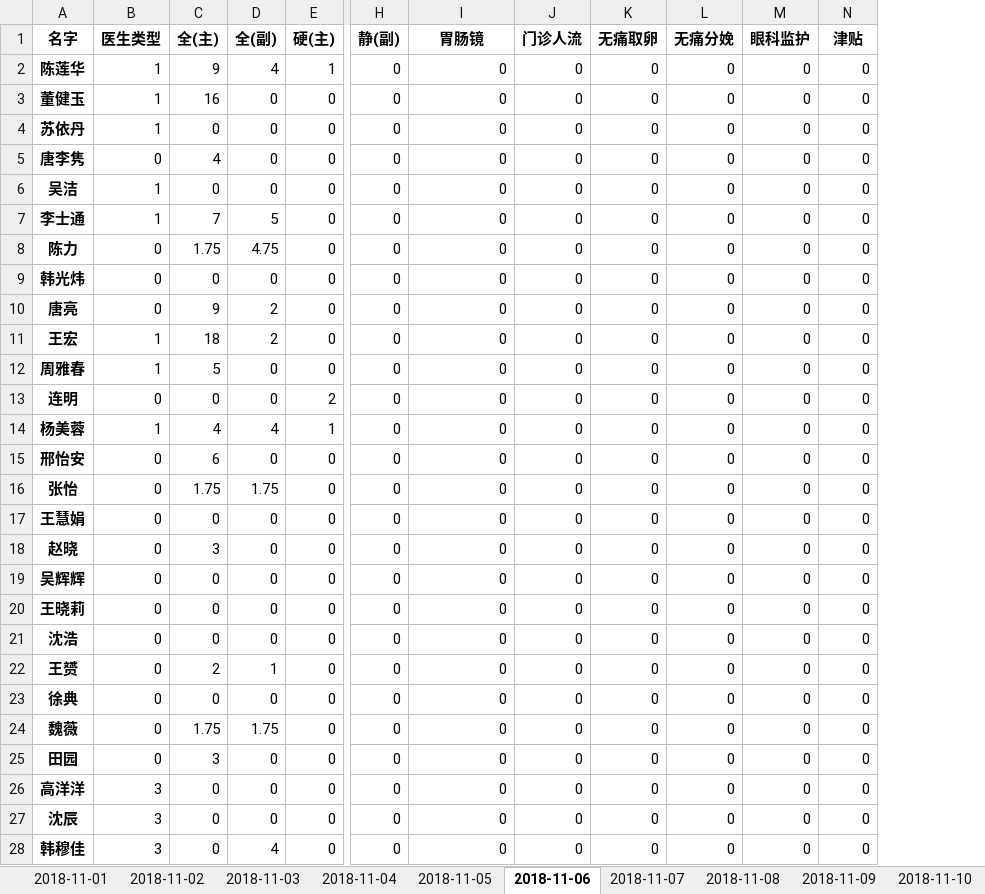
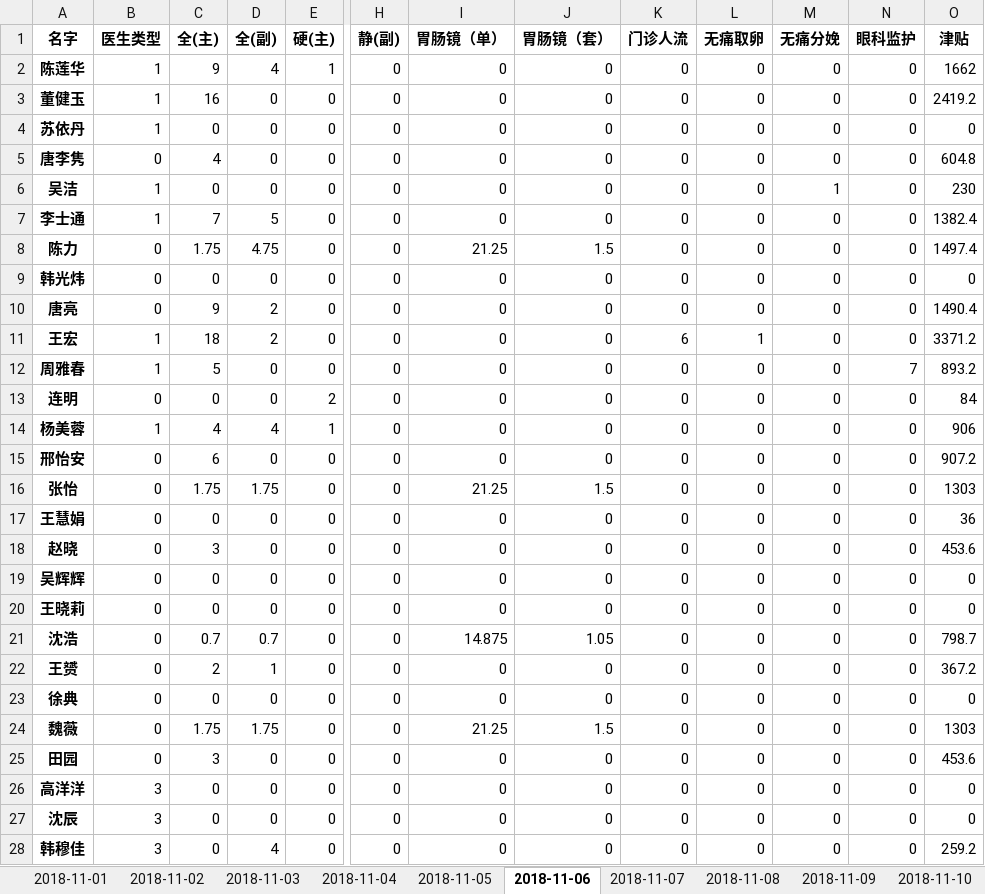
Before and after one commit to Hiker0/mazui_count, an Excel workbook: 提成.xlsx, sheet 2018-11-06, drawn as a sheet; only a part is shown, gaps mark what is left out; values as stored, in another font and other column widths than the file's, no borders; addresses are those after the commit; the diff covers the shown part only; the diff names each change by its address in the sheet, - before the commit and + after, or states it on an @@ line.

```diff
--- a/提成.xlsx (sheet 2018-11-06)
+++ b/提成.xlsx (sheet 2018-11-06)
+column J (胃肠镜（套）), rows 2-28: 0 | 0 | 0 | 0 | 0 | 0 | 1.5 | 0 | 0 | 0 | 0 | 0 | 0 | 0 | 1.5 | 0 | 0 | 0 | 0 | 1.05 | 0 | 0 | 1.5 | 0 | 0 | 0 | 0
-I1: 胃肠镜
+I1: 胃肠镜（单）
-O2 (津贴): 0
+O2 (津贴): 1662
-O3 (津贴): 0
+O3 (津贴): 2419.2
-O5 (津贴): 0
+O5 (津贴): 604.8
-M6 (无痛分娩): 0
+M6 (无痛分娩): 1
-O6 (津贴): 0
+O6 (津贴): 230
-O7 (津贴): 0
+O7 (津贴): 1382.4
-I8 (胃肠镜（单）): 0
+I8 (胃肠镜（单）): 21.25
-O8 (津贴): 0
+O8 (津贴): 1497.4
-O10 (津贴): 0
+O10 (津贴): 1490.4
-K11 (门诊人流): 0
+K11 (门诊人流): 6
-L11 (无痛取卵): 0
+L11 (无痛取卵): 1
-O11 (津贴): 0
+O11 (津贴): 3371.2
-N12 (眼科监护): 0
+N12 (眼科监护): 7
-O12 (津贴): 0
+O12 (津贴): 893.2
-O13 (津贴): 0
+O13 (津贴): 84
-O14 (津贴): 0
+O14 (津贴): 906
-O15 (津贴): 0
+O15 (津贴): 907.2
-I16 (胃肠镜（单）): 0
+I16 (胃肠镜（单）): 21.25
-O16 (津贴): 0
+O16 (津贴): 1303
-O17 (津贴): 0
+O17 (津贴): 36
-O18 (津贴): 0
+O18 (津贴): 453.6
-C21 (全(主)): 0
+C21 (全(主)): 0.7
-D21 (全(副)): 0
+D21 (全(副)): 0.7
-I21 (胃肠镜（单）): 0
+I21 (胃肠镜（单）): 14.875
-O21 (津贴): 0
+O21 (津贴): 798.7
-O22 (津贴): 0
+O22 (津贴): 367.2
-I24 (胃肠镜（单）): 0
+I24 (胃肠镜（单）): 21.25
-O24 (津贴): 0
+O24 (津贴): 1303
-O25 (津贴): 0
+O25 (津贴): 453.6
-O28 (津贴): 0
+O28 (津贴): 259.2
```
Also changed, not shown: 11 edited cells elsewhere in this sheet, sheet 2018-11-12, sheet 2018-11-01, sheet 2018-11-09, sheet 2018-11-05, sheet 2018-11-07, sheet 2018-11-08, 5 more sheets, other sheet tabs, 6 other files.
